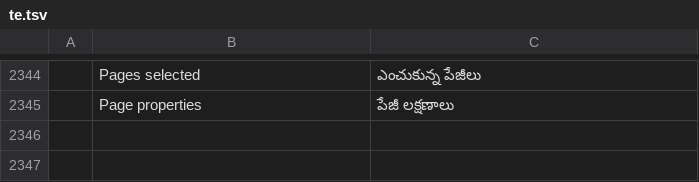
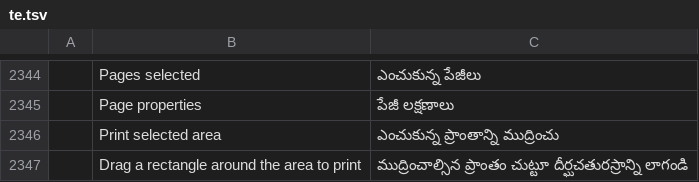
Before and after one commit to willian-ndias/nider-pdf, a TSV file: crates/ui-egui/src/i18n/te.tsv, drawn as a sheet; only a part is shown, gaps mark what is left out; the diff names each change by its address in the sheet, - before the commit and + after, or states it on an @@ line.

```diff
--- a/crates/ui-egui/src/i18n/te.tsv
+++ b/crates/ui-egui/src/i18n/te.tsv
+row 2346:  | Print selected area | ఎంచుకున్న ప్రాంతాన్ని ముద్రించు
+row 2347:  | Drag a rectangle around the area to print | ముద్రించాల్సిన ప్రాంతం చుట్టూ దీర్ఘచతురస్రాన్ని లాగండి
```
Also changed, not shown: crates/ui-egui/src/i18n/bg.tsv, crates/ui-egui/src/i18n/el.tsv, 30 other files.
